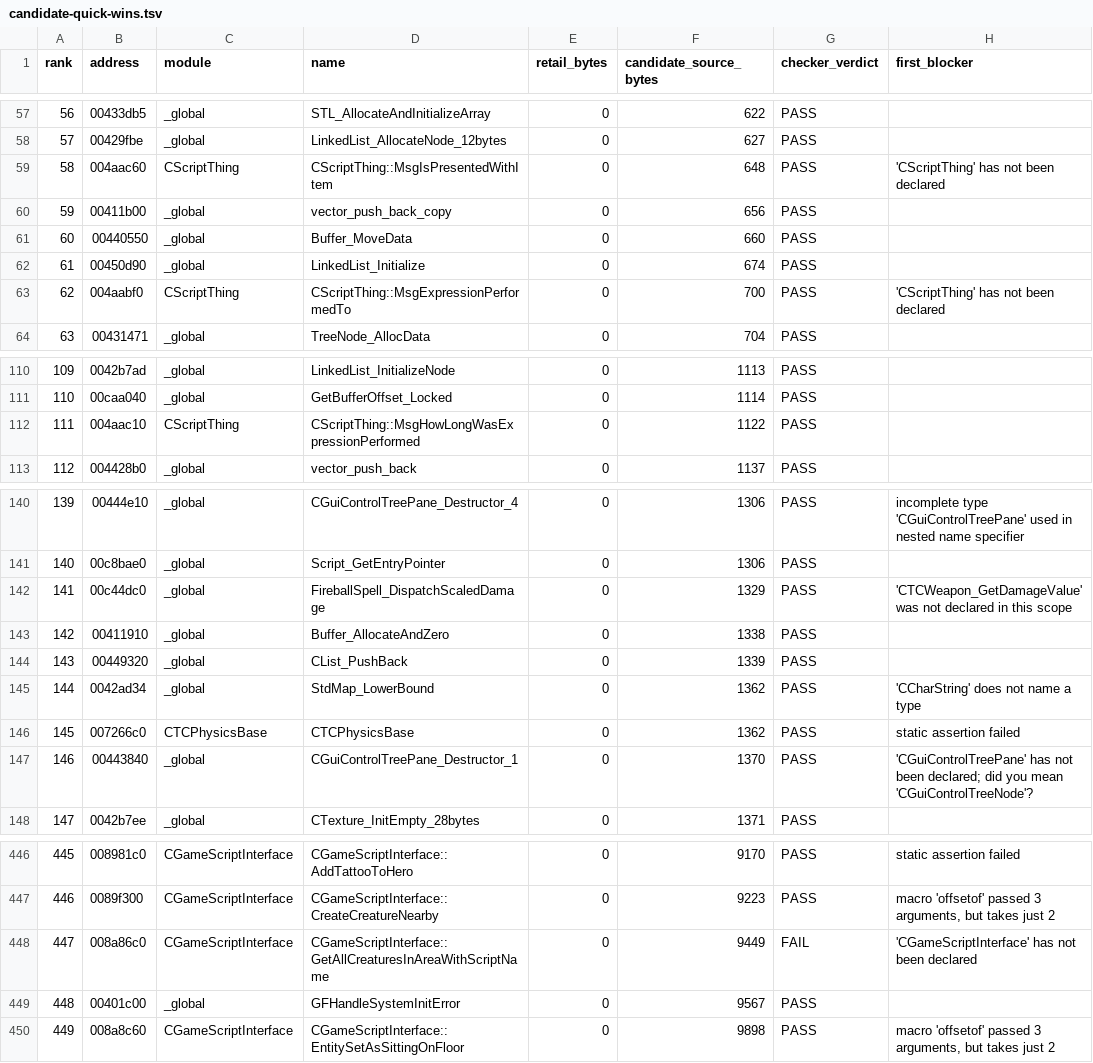
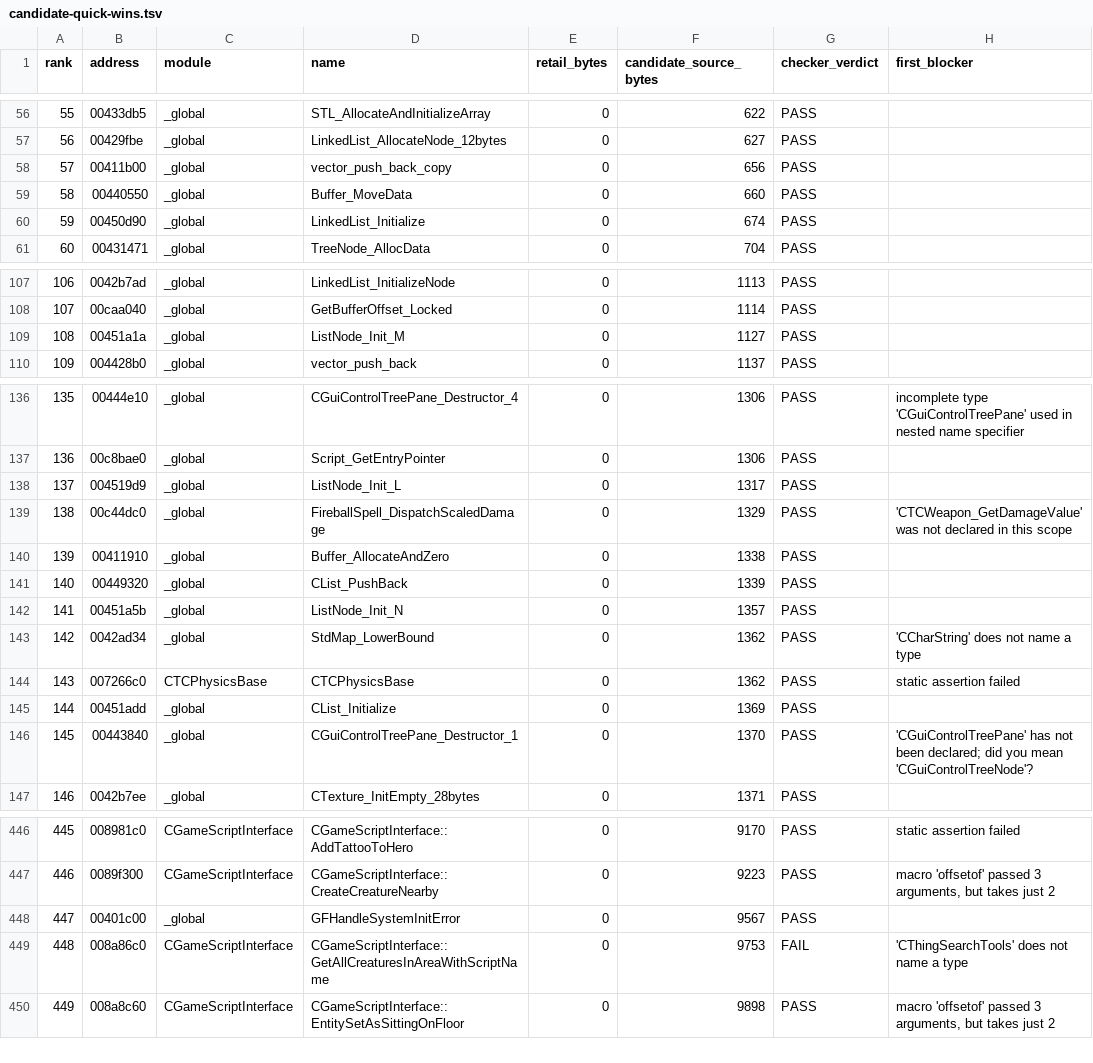
Before and after one commit to BuffJesus/FableDecomp, a TSV file: rebuild/backlog/candidate-quick-wins.tsv, drawn as a sheet; only a part is shown, gaps mark what is left out; removed rows and columns are numbered as before the commit, all else as after; the diff covers the shown part only; the diff names each change by its address in the sheet, - before the commit and + after, or states it on an @@ line.

```diff
--- a/rebuild/backlog/candidate-quick-wins.tsv
+++ b/rebuild/backlog/candidate-quick-wins.tsv
@@ column A (rank) renumbered between rows 46 and 448 @@
-row 59: 58 | 004aac60 | CScriptThing | CScriptThing::MsgIsPresentedWithItem | 0 | 648 | PASS | 'CScriptThing' has not been declared
-row 63: 62 | 004aabf0 | CScriptThing | CScriptThing::MsgExpressionPerformedTo | 0 | 700 | PASS | 'CScriptThing' has not been declared
-row 112: 111 | 004aac10 | CScriptThing | CScriptThing::MsgHowLongWasExpressionPerformed | 0 | 1122 | PASS
+row 109: 108 | 00451a1a | _global | ListNode_Init_M | 0 | 1127 | PASS
+row 138: 137 | 004519d9 | _global | ListNode_Init_L | 0 | 1317 | PASS
+row 142: 141 | 00451a5b | _global | ListNode_Init_N | 0 | 1357 | PASS
+row 145: 144 | 00451add | _global | CList_Initialize | 0 | 1369 | PASS
-row 448: 447 | 008a86c0 | CGameScriptInterface | CGameScriptInterface::GetAllCreaturesInAreaWithScriptName | 0 | 9449 | FAIL | 'CGameScriptInterface' has not been declared
+row 449: 448 | 008a86c0 | CGameScriptInterface | CGameScriptInterface::GetAllCreaturesInAreaWithScriptName | 0 | 9753 | FAIL | 'CThingSearchTools' does not name a type
```
Also changed, not shown: 2 added rows and 3 removed rows elsewhere in this file, rebuild/backlog/forgefse-binding-queue.tsv, rebuild/backlog/promotion_queue.tsv, 35 other files.
